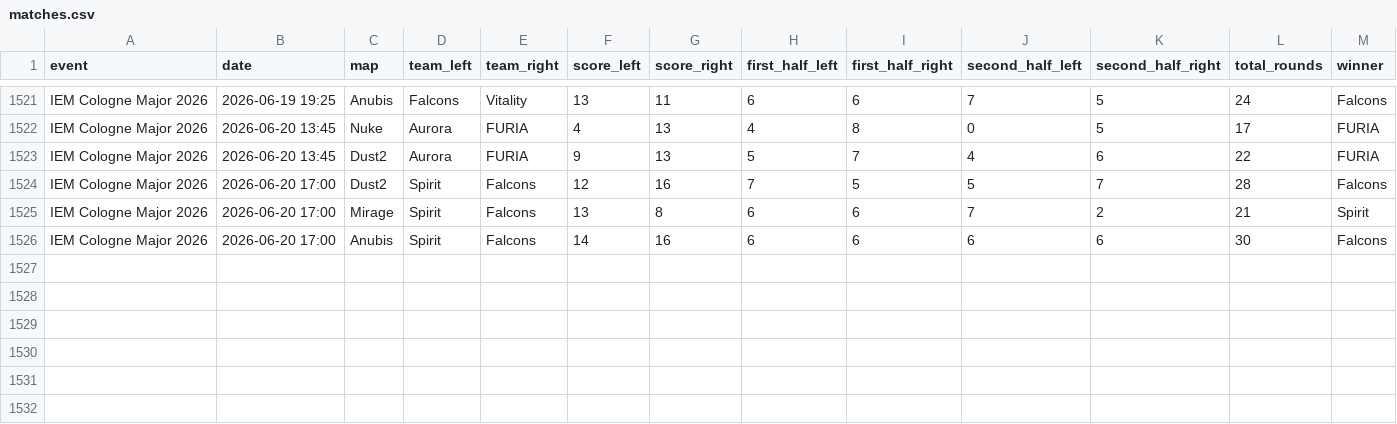
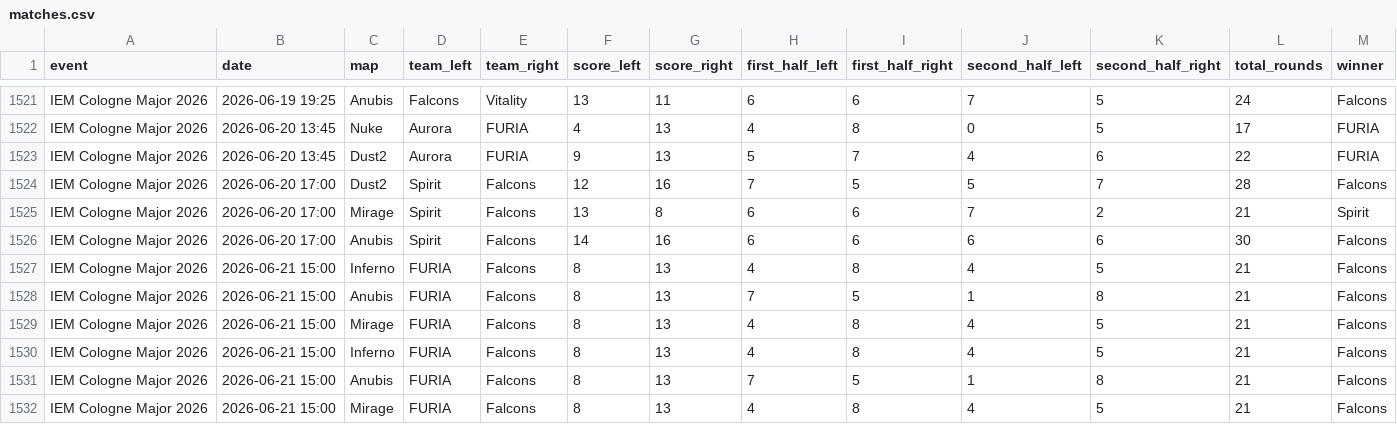
Before and after one commit to StrandedPond/hltv_scraper, a CSV file: hltv_scraper/matches.csv, drawn as a sheet; only a part is shown, gaps mark what is left out; rows hold the shown columns only; the diff names each change by its address in the sheet, - before the commit and + after, or states it on an @@ line.

Commit message:
Automated daily scraper update [skip ci]

```diff
--- a/hltv_scraper/matches.csv
+++ b/hltv_scraper/matches.csv
+row 1527: IEM Cologne Major 2026 | 2026-06-21 15:00 | Inferno | FURIA | Falcons | 8 | 13 | 4 | 8 | 4 | 5 | 21 | Falcons
+row 1528: IEM Cologne Major 2026 | 2026-06-21 15:00 | Anubis | FURIA | Falcons | 8 | 13 | 7 | 5 | 1 | 8 | 21 | Falcons
+row 1529: IEM Cologne Major 2026 | 2026-06-21 15:00 | Mirage | FURIA | Falcons | 8 | 13 | 4 | 8 | 4 | 5 | 21 | Falcons
+row 1530: IEM Cologne Major 2026 | 2026-06-21 15:00 | Inferno | FURIA | Falcons | 8 | 13 | 4 | 8 | 4 | 5 | 21 | Falcons
+row 1531: IEM Cologne Major 2026 | 2026-06-21 15:00 | Anubis | FURIA | Falcons | 8 | 13 | 7 | 5 | 1 | 8 | 21 | Falcons
+row 1532: IEM Cologne Major 2026 | 2026-06-21 15:00 | Mirage | FURIA | Falcons | 8 | 13 | 4 | 8 | 4 | 5 | 21 | Falcons
```
Also changed, not shown: 2 other files.
